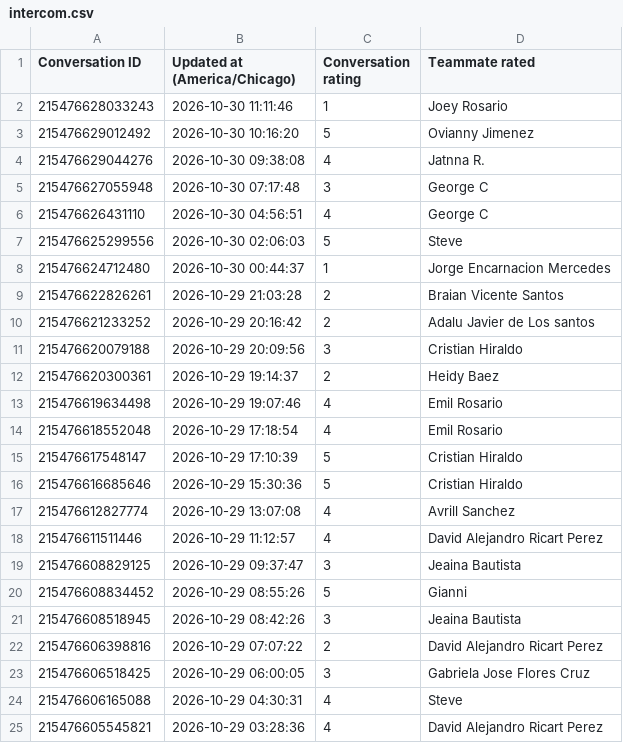
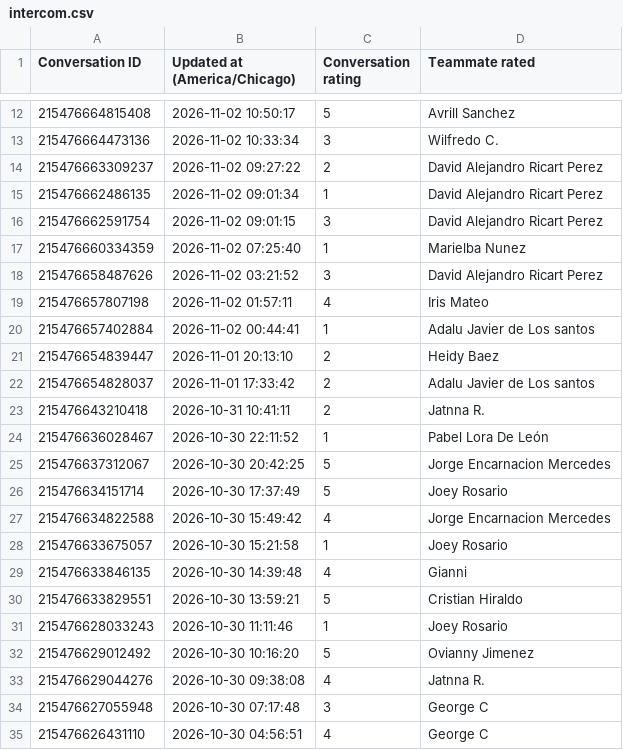
Before and after one commit to timramosthryv/supportkpidashboard, a CSV file: data/intercom.csv, drawn as a sheet; only a part is shown, gaps mark what is left out; the shorter side is filled out with more unchanged rows; the diff covers the shown part only; the diff names each change by its address in the sheet, - before the commit and + after, or states it on an @@ line.

```diff
--- a/data/intercom.csv
+++ b/data/intercom.csv
+row 12: 215476664815408 | 2026-11-02 10:50:17 | 5 | Avrill Sanchez
+row 13: 215476664473136 | 2026-11-02 10:33:34 | 3 | Wilfredo C.
+row 14: 215476663309237 | 2026-11-02 09:27:22 | 2 | David Alejandro Ricart Perez
+row 15: 215476662486135 | 2026-11-02 09:01:34 | 1 | David Alejandro Ricart Perez
+row 16: 215476662591754 | 2026-11-02 09:01:15 | 3 | David Alejandro Ricart Perez
+row 17: 215476660334359 | 2026-11-02 07:25:40 | 1 | Marielba Nunez
+row 18: 215476658487626 | 2026-11-02 03:21:52 | 3 | David Alejandro Ricart Perez
+row 19: 215476657807198 | 2026-11-02 01:57:11 | 4 | Iris Mateo
+row 20: 215476657402884 | 2026-11-02 00:44:41 | 1 | Adalu Javier de Los santos
+row 21: 215476654839447 | 2026-11-01 20:13:10 | 2 | Heidy Baez
+row 22: 215476654828037 | 2026-11-01 17:33:42 | 2 | Adalu Javier de Los santos
+row 23: 215476643210418 | 2026-10-31 10:41:11 | 2 | Jatnna R.
+row 24: 215476636028467 | 2026-10-30 22:11:52 | 1 | Pabel Lora De León
+row 25: 215476637312067 | 2026-10-30 20:42:25 | 5 | Jorge Encarnacion Mercedes
+row 26: 215476634151714 | 2026-10-30 17:37:49 | 5 | Joey Rosario
+row 27: 215476634822588 | 2026-10-30 15:49:42 | 4 | Jorge Encarnacion Mercedes
+row 28: 215476633675057 | 2026-10-30 15:21:58 | 1 | Joey Rosario
+row 29: 215476633846135 | 2026-10-30 14:39:48 | 4 | Gianni
+row 30: 215476633829551 | 2026-10-30 13:59:21 | 5 | Cristian Hiraldo
```
Also changed, not shown: 14 added rows and 1 removed row elsewhere in this file, data/qualtrics.csv.
